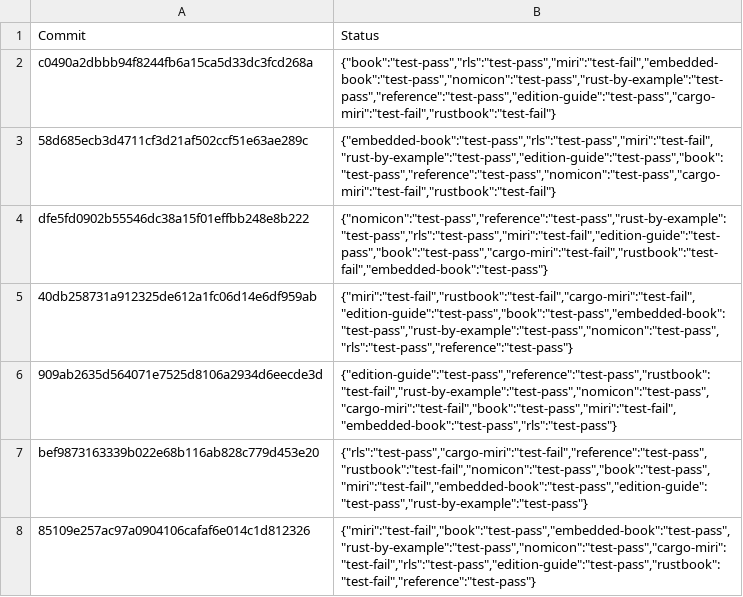
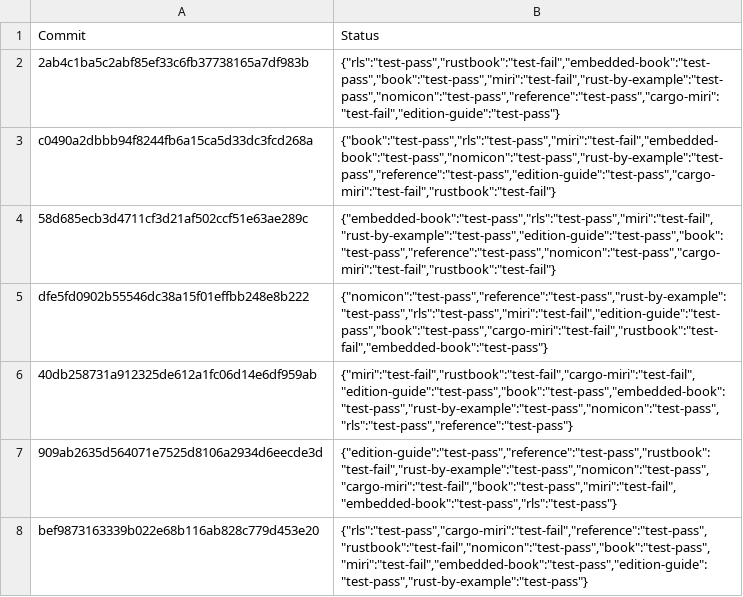
Before and after one commit to rust-lang-nursery/rust-toolstate, a TSV file: history/linux.tsv, drawn as a sheet; only a part is shown; the shorter side is filled out with more unchanged rows; the diff names each change by its address in the sheet, - before the commit and + after, or states it on an @@ line.

Commit message:
(linux CI update)

```diff
--- a/history/linux.tsv
+++ b/history/linux.tsv
+row 2: 2ab4c1ba5c2abf85ef33c6fb37738165a7df983b | {"rls":"test-pass","rustbook":"test-fail","embedded-book":"test-pass","book":"test-pass","miri":"test-fail","rust-by-example":"test-pass","nomicon":"test-pass","reference":"test-pass","cargo-miri":"test-fail","edition-guide":"test-pass"}
```
